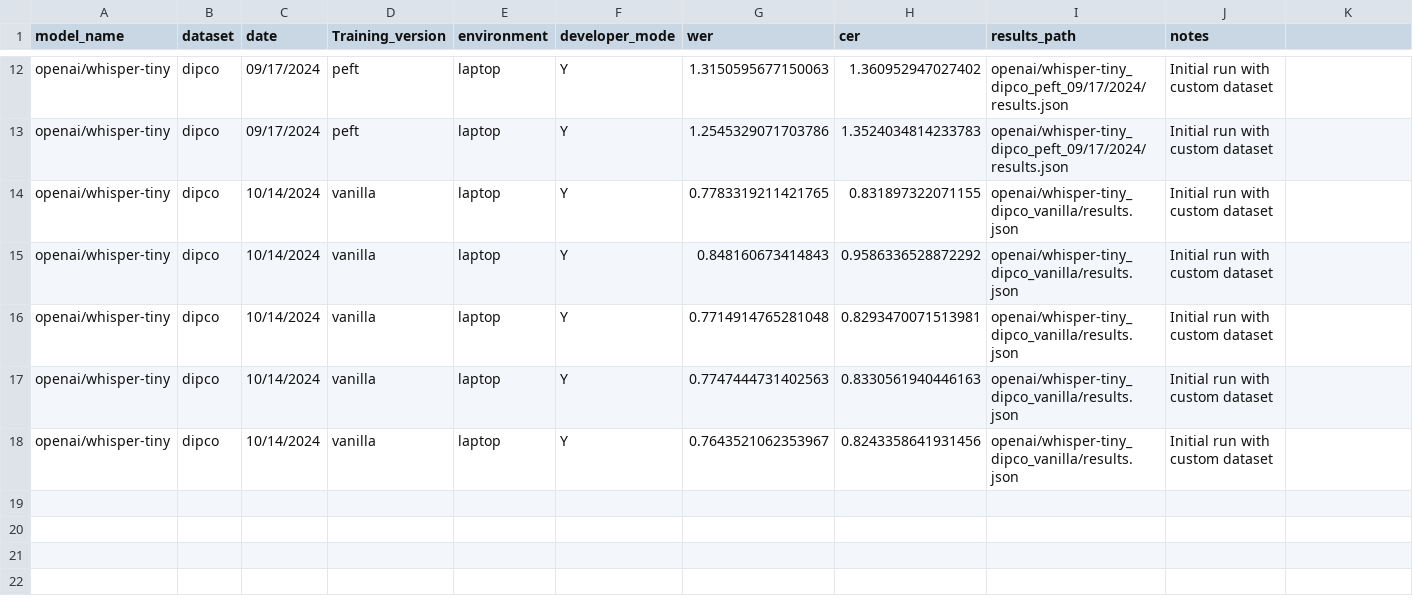
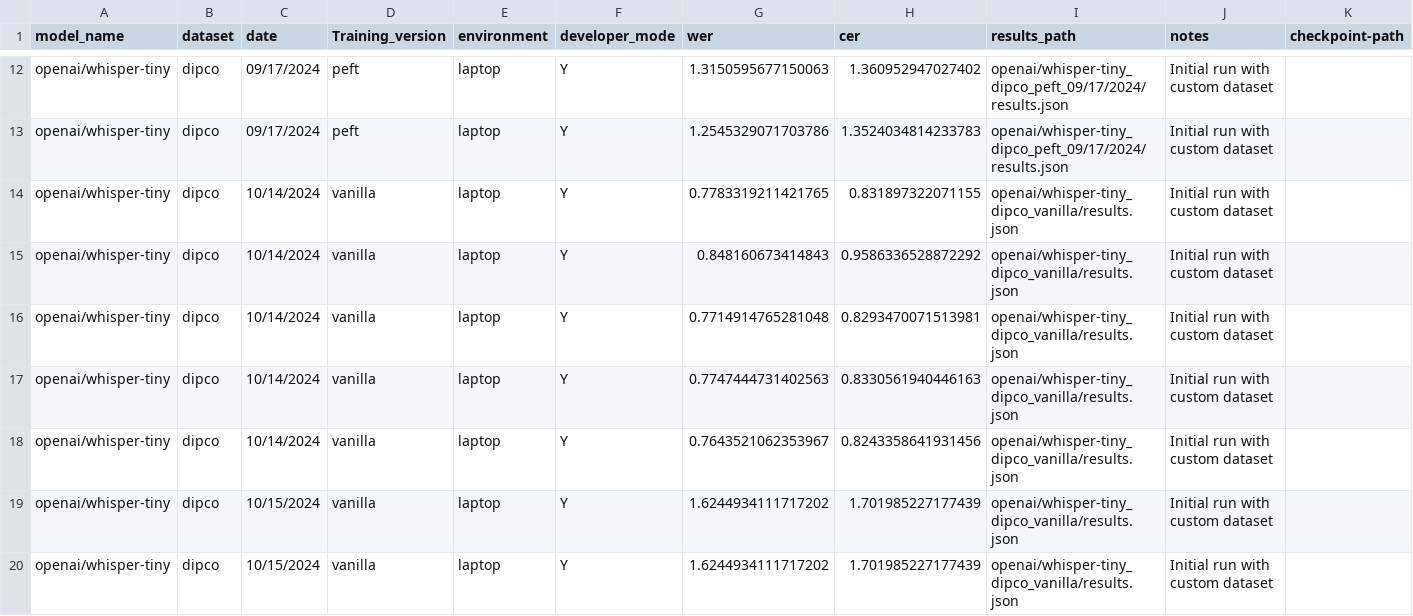
Before and after one commit to niklas-baier/Master_thesis, a CSV file: run_logs.csv, drawn as a sheet; only a part is shown, gaps mark what is left out; the diff names each change by its address in the sheet, - before the commit and + after, or states it on an @@ line.

Commit message:
added the run_logs to the transcription modified the latex.py column names

```diff
--- a/run_logs.csv
+++ b/run_logs.csv
-K1: (empty)
+K1: checkpoint-path
+row 19: openai/whisper-tiny | dipco | 10/15/2024 | vanilla | laptop | Y | 1.6244934111717202 | 1.701985227177439 | openai/whisper-tiny_dipco_vanilla/results.json | Initial run with custom dataset
+row 20: openai/whisper-tiny | dipco | 10/15/2024 | vanilla | laptop | Y | 1.6244934111717202 | 1.701985227177439 | openai/whisper-tiny_dipco_vanilla/results.json | Initial run with custom dataset
```
Also changed, not shown: 7 other files.
